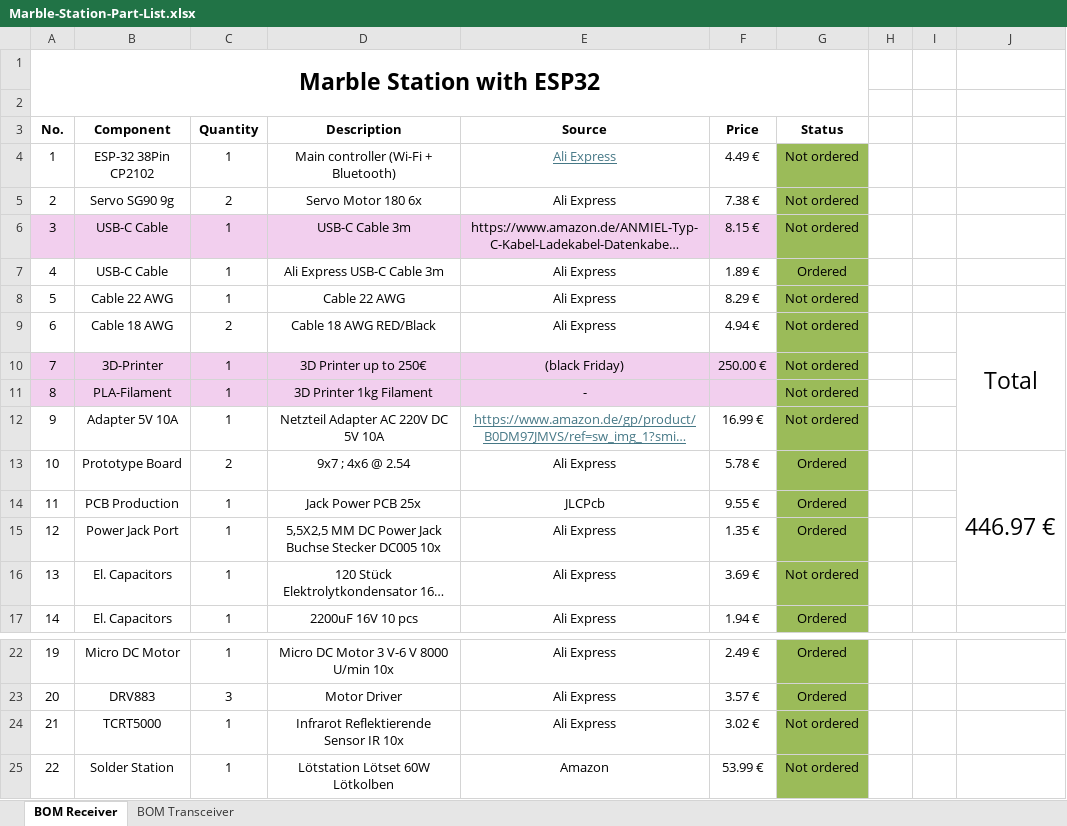
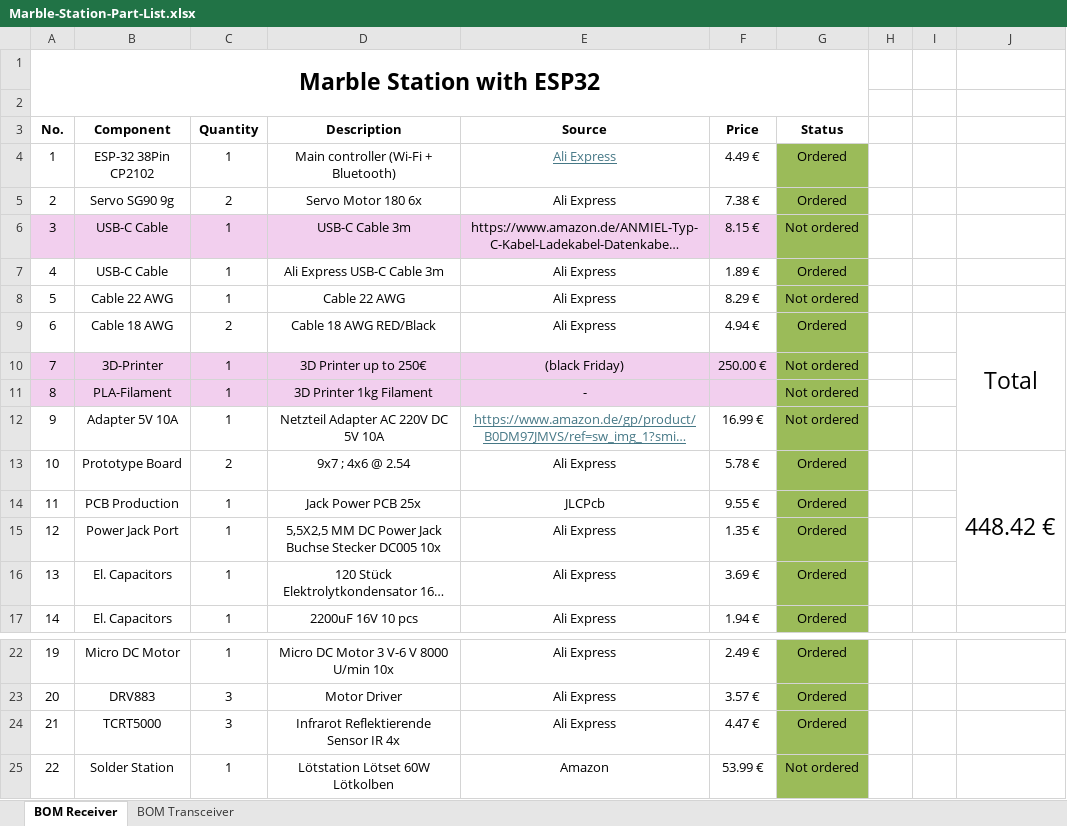
Before and after one commit to JovankaBry/Marble-Station-ESP32, an Excel workbook: parts/Marble-Station-Part-List.xlsx, sheet BOM Receiver, drawn as a sheet; only a part is shown, gaps mark what is left out; long unchanged cells end in …; values as stored, in another font and other column widths than the file's, no borders; conditional formats not drawn; the diff names each change by its address in the sheet, - before the commit and + after, or states it on an @@ line.

Commit message:
Updated Excel File

```diff
--- a/parts/Marble-Station-Part-List.xlsx (sheet BOM Receiver)
+++ b/parts/Marble-Station-Part-List.xlsx (sheet BOM Receiver)
-G4:G5 (Status): Not ordered
+G4:G5 (Status): Ordered
-G9 (Status): Not ordered
+G9 (Status): Ordered
-J13: 446.97 €
+J13: 448.42 €
-G16 (Status): Not ordered
+G16 (Status): Ordered
-C24 (Quantity): 1
+C24 (Quantity): 3
-D24 (Description): Infrarot Reflektierende Sensor IR 10x
+D24 (Description): Infrarot Reflektierende Sensor IR 4x
-F24 (Price): 3.02 €
+F24 (Price): 4.47 €
-G24 (Status): Not ordered
+G24 (Status): Ordered
```
Also changed, not shown: sheet BOM Transceiver.
